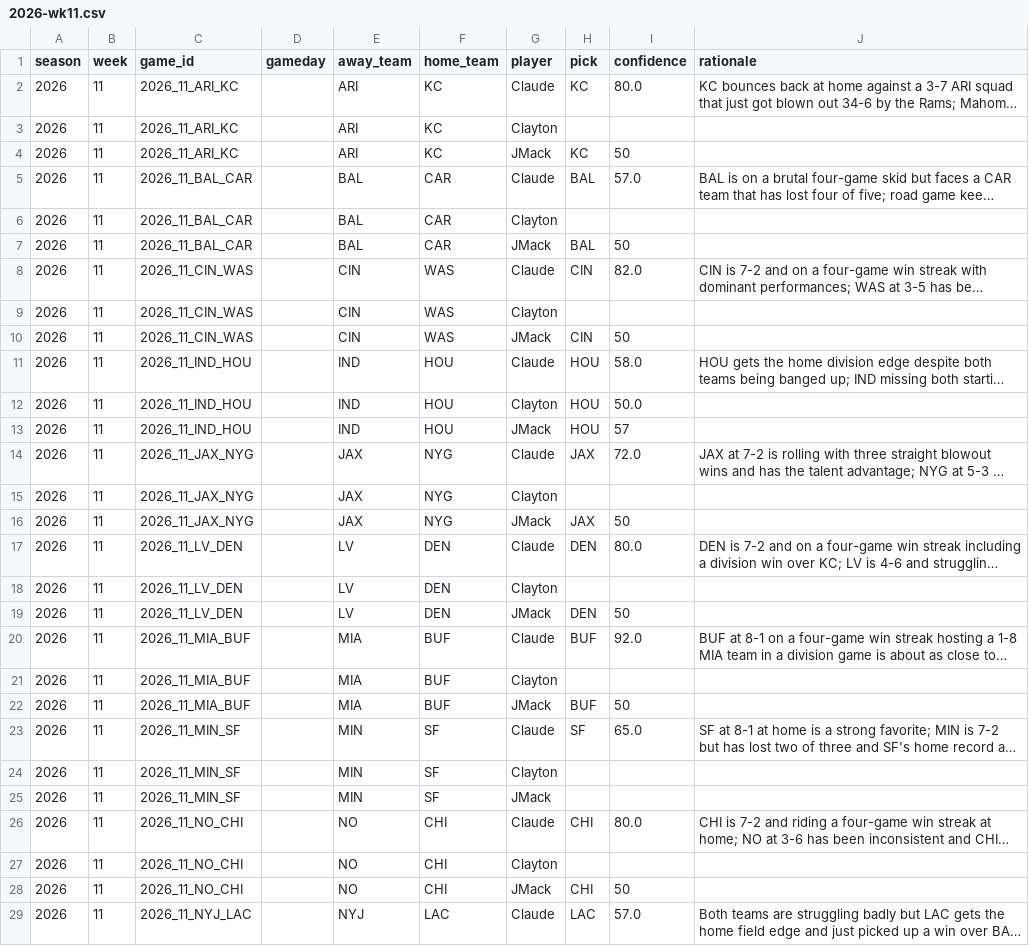
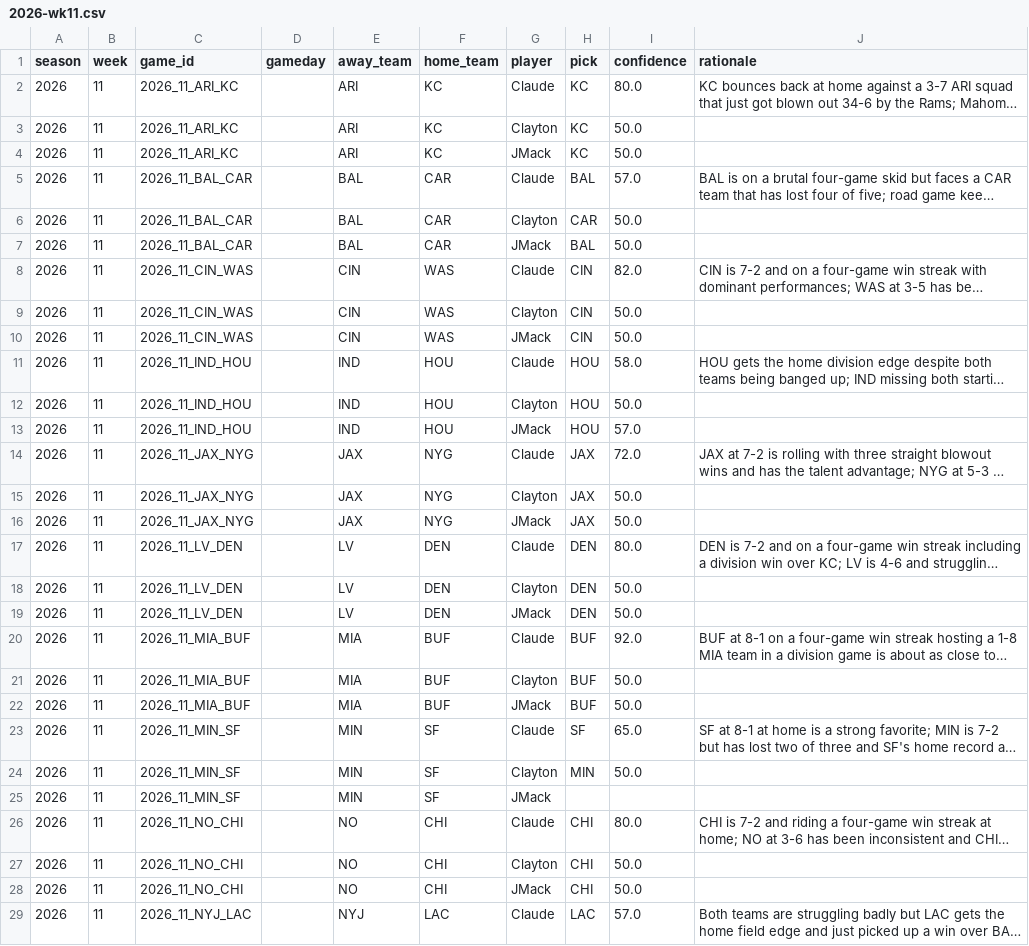
Before and after one commit to JimmyMick/nfl-pickem, a CSV file: predictions/picks/2026-wk11.csv, drawn as a sheet; only a part is shown; long unchanged cells end in …; the diff covers the shown part only; the diff names each change by its address in the sheet, - before the commit and + after, or states it on an @@ line.

Commit message:
picks: Clayton 2026 wk11

```diff
--- a/predictions/picks/2026-wk11.csv
+++ b/predictions/picks/2026-wk11.csv
-H3 (pick): (empty)
+H3 (pick): KC
-I3 (confidence): (empty)
+I3 (confidence): 50.0
-I4 (confidence): 50
+I4 (confidence): 50.0
-H6 (pick): (empty)
+H6 (pick): CAR
-I6 (confidence): (empty)
+I6 (confidence): 50.0
-I7 (confidence): 50
+I7 (confidence): 50.0
-H9 (pick): (empty)
+H9 (pick): CIN
-I9 (confidence): (empty)
+I9 (confidence): 50.0
-I10 (confidence): 50
+I10 (confidence): 50.0
-I13 (confidence): 57
+I13 (confidence): 57.0
-H15 (pick): (empty)
+H15 (pick): JAX
-I15 (confidence): (empty)
+I15 (confidence): 50.0
-I16 (confidence): 50
+I16 (confidence): 50.0
-H18 (pick): (empty)
+H18 (pick): DEN
-I18 (confidence): (empty)
+I18 (confidence): 50.0
-I19 (confidence): 50
+I19 (confidence): 50.0
-H21 (pick): (empty)
+H21 (pick): BUF
-I21 (confidence): (empty)
+I21 (confidence): 50.0
-I22 (confidence): 50
+I22 (confidence): 50.0
-H24 (pick): (empty)
+H24 (pick): MIN
-I24 (confidence): (empty)
+I24 (confidence): 50.0
-H27 (pick): (empty)
+H27 (pick): CHI
-I27 (confidence): (empty)
+I27 (confidence): 50.0
-I28 (confidence): 50
+I28 (confidence): 50.0
```
Also changed, not shown: 10 edited cells elsewhere in this file.
